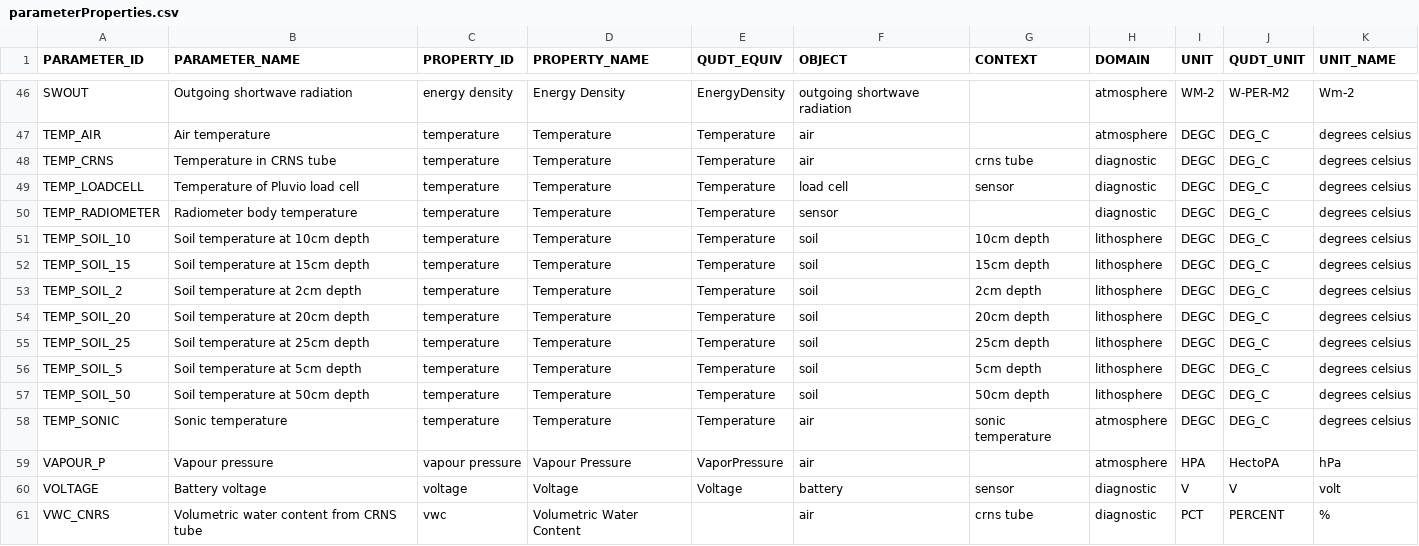
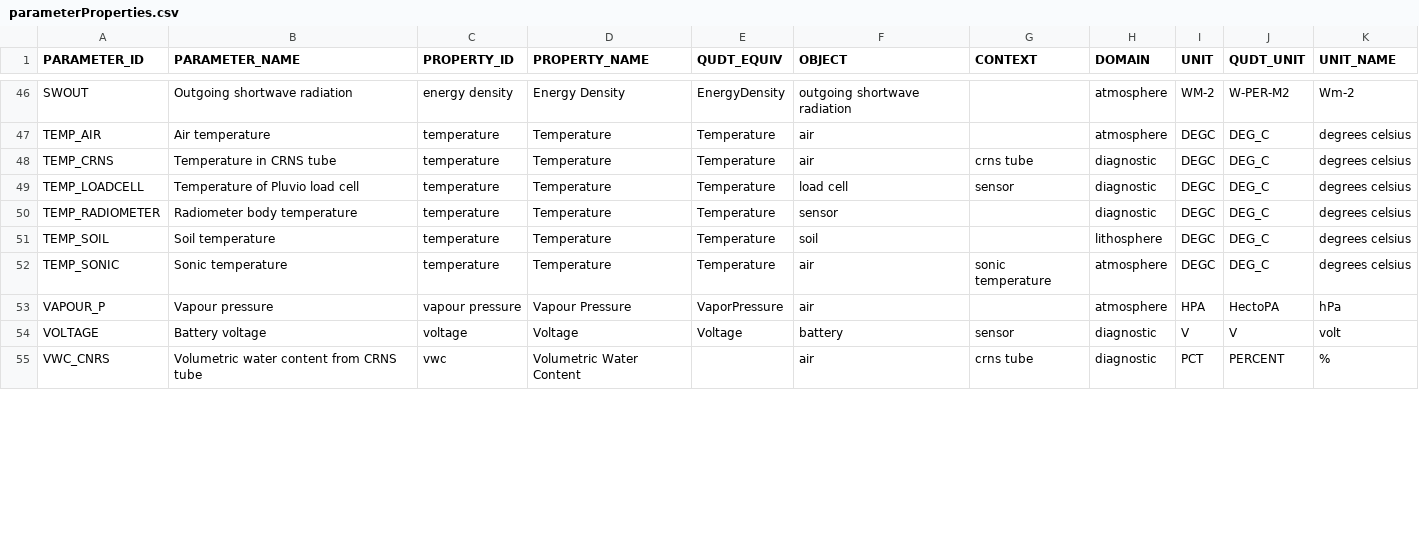
Before and after one commit to NERC-CEH/fdri-ontology, a CSV file: sample_data/src/parameterProperties.csv, drawn as a sheet; only a part is shown, gaps mark what is left out; the diff covers the shown part only.

```diff
--- a/sample_data/src/parameterProperties.csv
+++ b/sample_data/src/parameterProperties.csv
@@ -50,9 +50,3 @@ TEMP_LOADCELL,Temperature of Pluvio load cell,temperature,Temperature,Temperatur
 TEMP_RADIOMETER,Radiometer body temperature,temperature,Temperature,Temperature,sensor,,diagnostic,DEGC,DEG_C,degrees celsius
-TEMP_SOIL_10,Soil temperature at 10cm depth,temperature,Temperature,Temperature,soil,10cm depth,lithosphere,DEGC,DEG_C,degrees celsius
-TEMP_SOIL_15,Soil temperature at 15cm depth,temperature,Temperature,Temperature,soil,15cm depth,lithosphere,DEGC,DEG_C,degrees celsius
-TEMP_SOIL_2,Soil temperature at 2cm depth,temperature,Temperature,Temperature,soil,2cm depth,lithosphere,DEGC,DEG_C,degrees celsius
-TEMP_SOIL_20,Soil temperature at 20cm depth,temperature,Temperature,Temperature,soil,20cm depth,lithosphere,DEGC,DEG_C,degrees celsius
-TEMP_SOIL_25,Soil temperature at 25cm depth,temperature,Temperature,Temperature,soil,25cm depth,lithosphere,DEGC,DEG_C,degrees celsius
-TEMP_SOIL_5,Soil temperature at 5cm depth,temperature,Temperature,Temperature,soil,5cm depth,lithosphere,DEGC,DEG_C,degrees celsius
-TEMP_SOIL_50,Soil temperature at 50cm depth,temperature,Temperature,Temperature,soil,50cm depth,lithosphere,DEGC,DEG_C,degrees celsius
+TEMP_SOIL,Soil temperature,temperature,Temperature,Temperature,soil,,lithosphere,DEGC,DEG_C,degrees celsius
 TEMP_SONIC,Sonic temperature,temperature,Temperature,Temperature,air,sonic temperature,atmosphere,DEGC,DEG_C,degrees celsius
```
Also changed, not shown: 6 removed rows and 9 edited cells elsewhere in this file, sample_data/src/PARAMETERS.csv, sample_data/src/TIMESERIES.csv, 5 other files.
